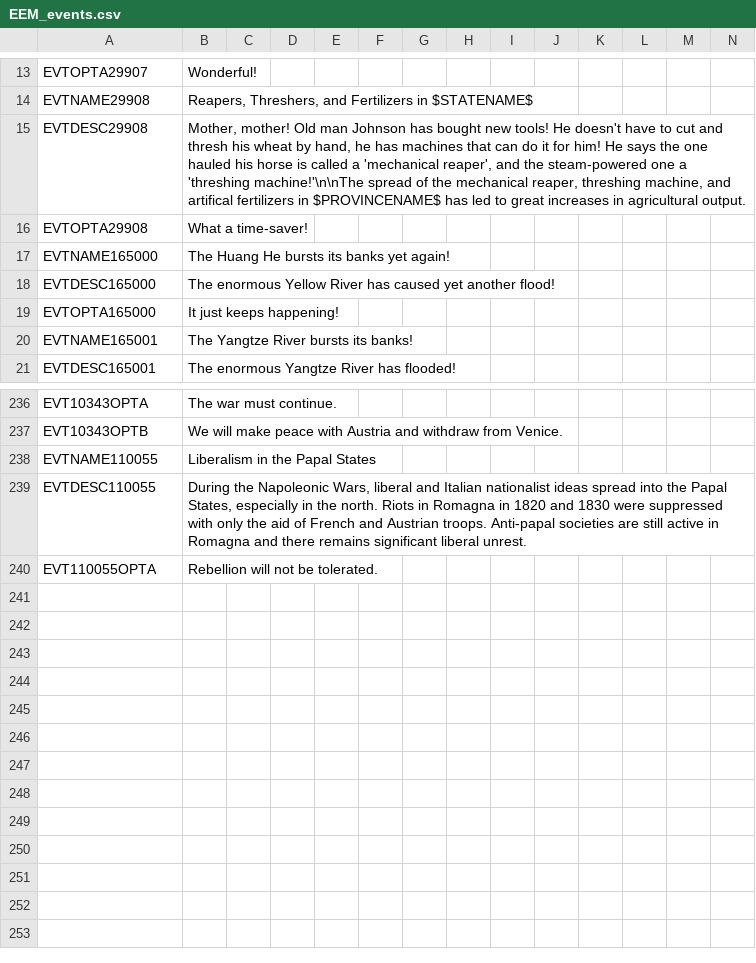
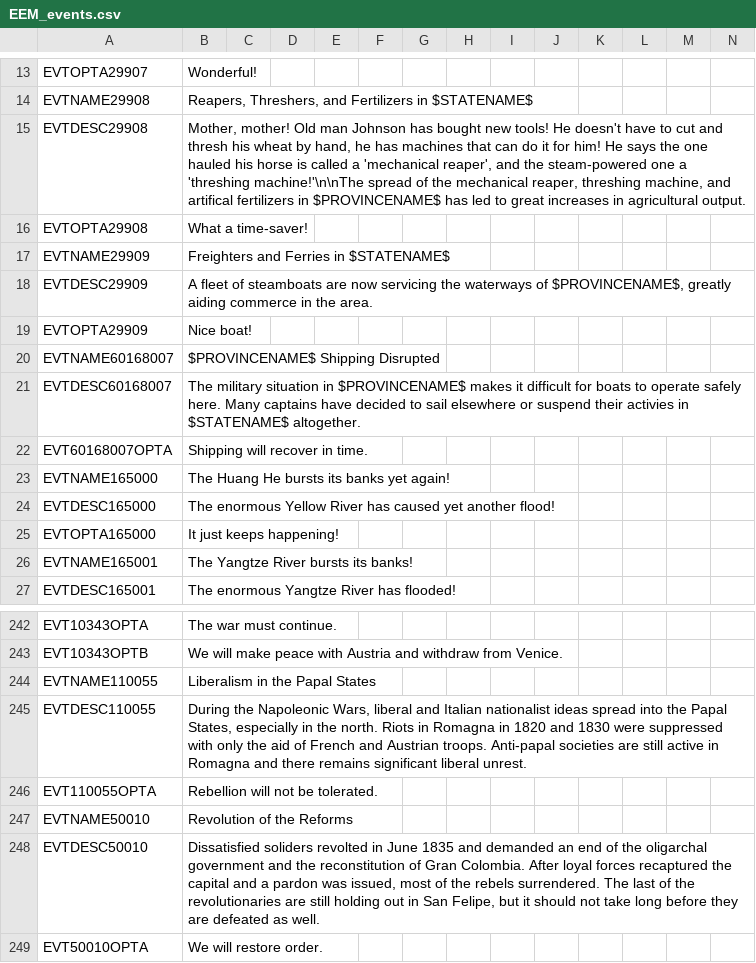
Before and after one commit to ujtcelvn/Ending_Extension_Mod, a CSV file: EEM/localisation/EEM_events.csv, drawn as a sheet; only a part is shown, gaps mark what is left out; the diff names each change by its address in the sheet, - before the commit and + after, or states it on an @@ line.

```diff
--- a/EEM/localisation/EEM_events.csv
+++ b/EEM/localisation/EEM_events.csv
+row 17: EVTNAME29909 | Freighters and Ferries in $STATENAME$
+row 18: EVTDESC29909 | A fleet of steamboats are now servicing the waterways of $PROVINCENAME$, greatly aiding commerce in the area.
+row 19: EVTOPTA29909 | Nice boat!
+row 20: EVTNAME60168007 | $PROVINCENAME$ Shipping Disrupted
+row 21: EVTDESC60168007 | The military situation in $PROVINCENAME$ makes it difficult for boats to operate safely here. Many captains have decided to sail elsewhere or suspend their activies in $STATENAME$ altogether.
+row 22: EVT60168007OPTA | Shipping will recover in time.
+row 247: EVTNAME50010 | Revolution of the Reforms
+row 248: EVTDESC50010 | Dissatisfied soliders revolted in June 1835 and demanded an end of the oligarchal government and the reconstitution of Gran Colombia. After loyal forces recaptured the capital and a pardon was issued, most of the rebels surrendered. The last of the revolutionaries are still holding out in San Felipe, but it should not take long before they are defeated as well.
+row 249: EVT50010OPTA | We will restore order.
```
Also changed, not shown: EEM/localisation/EEM_decisions.csv, EEM/localisation/EEM_modifiers.csv, 16 other files.
